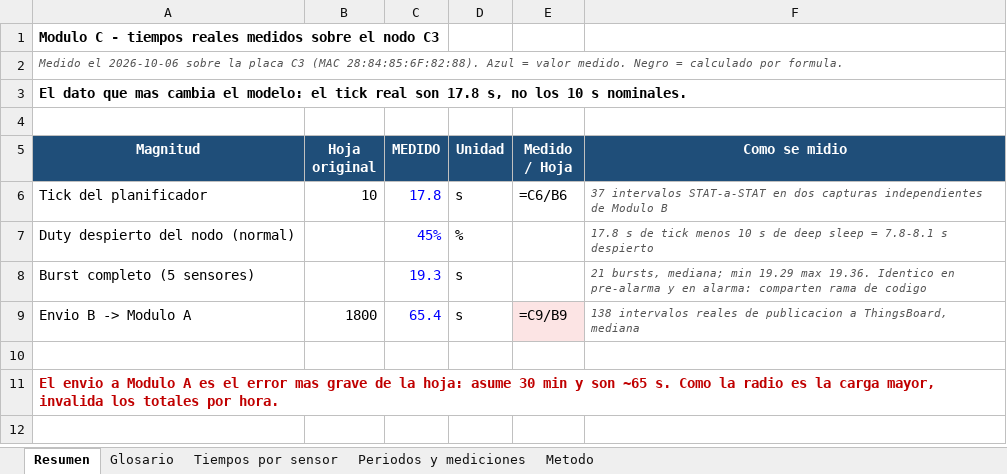
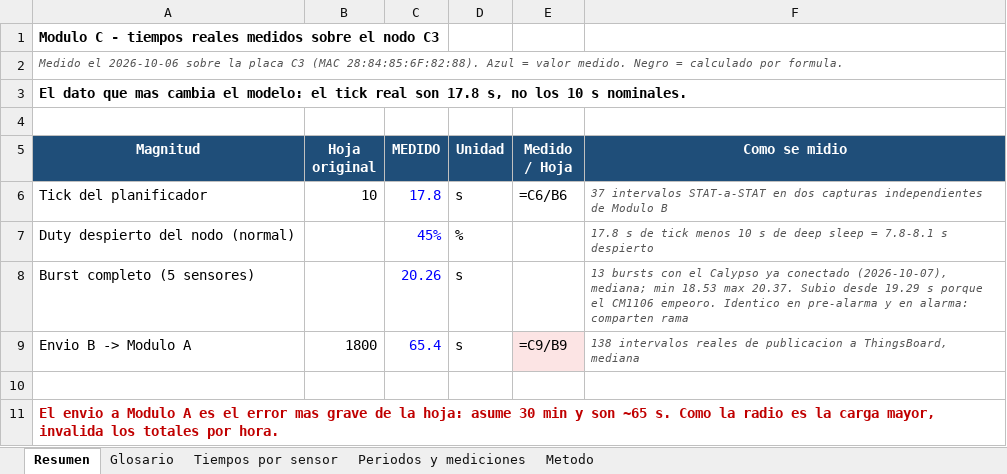
Before and after one commit to Gus-sip/Circular_ForrestV2, an Excel workbook: notes/tiempos_medidos_ModuloC_v2.xlsx, sheet Resumen, drawn as a sheet; values as stored, in another font and other column widths than the file's, no borders; formulas without a stored value are shown as written; the diff names each change by its address in the sheet, - before the commit and + after, or states it on an @@ line.

```diff
--- a/notes/tiempos_medidos_ModuloC_v2.xlsx (sheet Resumen)
+++ b/notes/tiempos_medidos_ModuloC_v2.xlsx (sheet Resumen)
-C8 (MEDIDO): 19.3
+C8 (MEDIDO): 20.26
-F8 (Como se midio): 21 bursts, mediana; min 19.29 max 19.36. Identico en pre-alarma y en alarma: comparten rama de codigo
+F8 (Como se midio): 13 bursts con el Calypso ya conectado (2026-10-07), mediana; min 18.53 max 20.37. Subio desde 19.29 s porque el CM1106 empeoro. Identico en pre-alarma y en alarma: comparten rama
```
Also changed, not shown: sheet Tiempos por sensor, sheet Metodo, sheet Periodos y mediciones, 2 other files.
